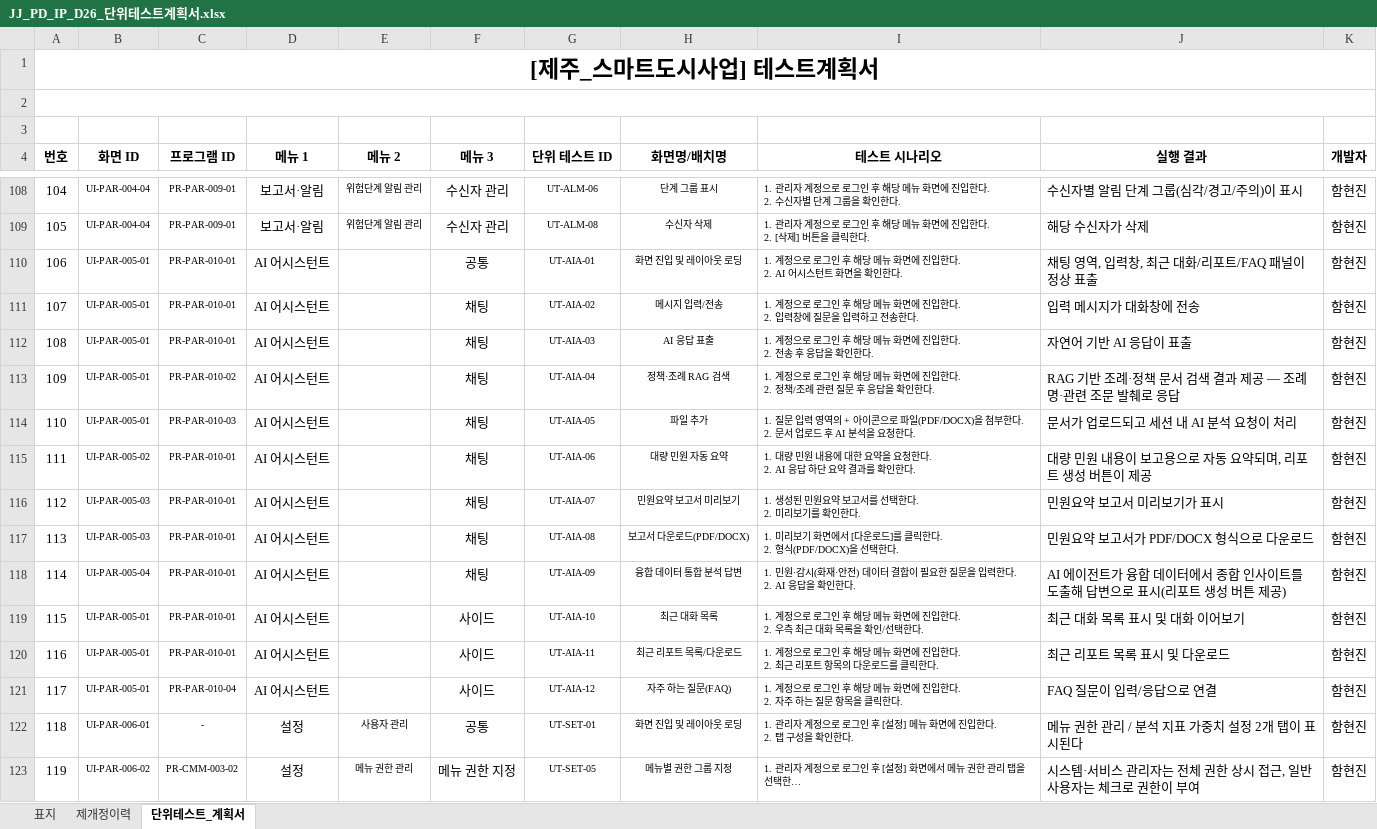
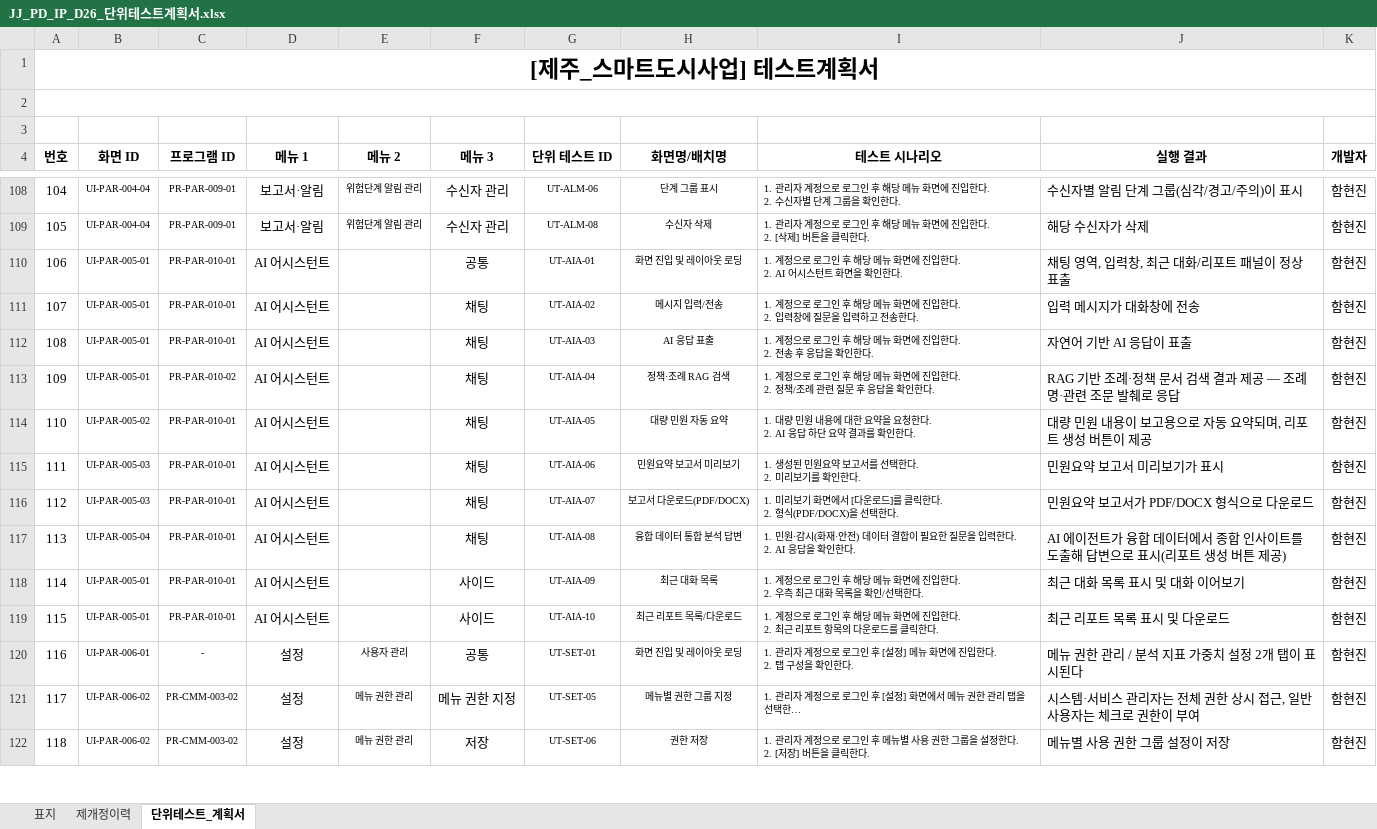
Before and after one commit to innopamSolution/jeju-datahub, an Excel workbook: Audit/JJ_PD_IP_D26_단위테스트계획서.xlsx, sheet 단위테스트_계획서, drawn as a sheet; only a part is shown, gaps mark what is left out; the shorter side is filled out with more unchanged rows; long unchanged cells end in …; values as stored, in another font and other column widths than the file's, no borders; removed rows and columns are numbered as before the commit, all else as after; ↵ is a line break in a cell; the diff names each change by its address in the sheet, - before the commit and + after, or states it on an @@ line.

```diff
--- a/Audit/JJ_PD_IP_D26_단위테스트계획서.xlsx (sheet 단위테스트_계획서)
+++ b/Audit/JJ_PD_IP_D26_단위테스트계획서.xlsx (sheet 단위테스트_계획서)
-J110 (실행 결과): 채팅 영역, 입력창, 최근 대화/리포트/FAQ 패널이 정상 표출
+J110 (실행 결과): 채팅 영역, 입력창, 최근 대화/리포트 패널이 정상 표출
-row 114: 110 | UI-PAR-005-01 | PR-PAR-010-03 | AI 어시스턴트 |  | 채팅 | UT-AIA-05 | 파일 추가 | 1. 질문 입력 영역의 + 아이콘으로 파일(PDF/DOCX)을 첨부한다. ↵ 2. 문서 업로드 후 AI 분석을 요청한다. | 문서가 업로드되고 세션 내 AI 분석 요청이 처리 | 함현진
@@ column A (번호) renumbered from row 114 down @@
-G114 (단위 테스트 ID): UT-AIA-06
+G114 (단위 테스트 ID): UT-AIA-05
-G115 (단위 테스트 ID): UT-AIA-07
+G115 (단위 테스트 ID): UT-AIA-06
-G116 (단위 테스트 ID): UT-AIA-08
+G116 (단위 테스트 ID): UT-AIA-07
-G117 (단위 테스트 ID): UT-AIA-09
+G117 (단위 테스트 ID): UT-AIA-08
-G118 (단위 테스트 ID): UT-AIA-10
+G118 (단위 테스트 ID): UT-AIA-09
-G119 (단위 테스트 ID): UT-AIA-11
+G119 (단위 테스트 ID): UT-AIA-10
-row 121: 117 | UI-PAR-005-01 | PR-PAR-010-04 | AI 어시스턴트 |  | 사이드 | UT-AIA-12 | 자주 하는 질문(FAQ) | 1. 계정으로 로그인 후 해당 메뉴 화면에 진입한다. ↵ 2. 자주 하는 질문 항목을 클릭한다. | FAQ 질문이 입력/응답으로 연결 | 함현진
```
Also changed, not shown: hidden cells, Audit/JJ_PD_IP_D27_통합테스트계획서.xlsx, Audit/JJ_PD_IP_M04_단위테스트결과서_v1.0_이노팸.xlsx, 3 other files.
